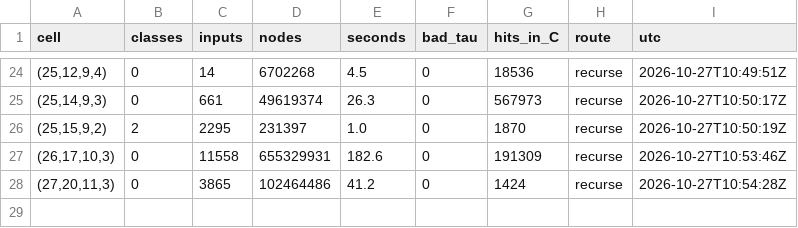
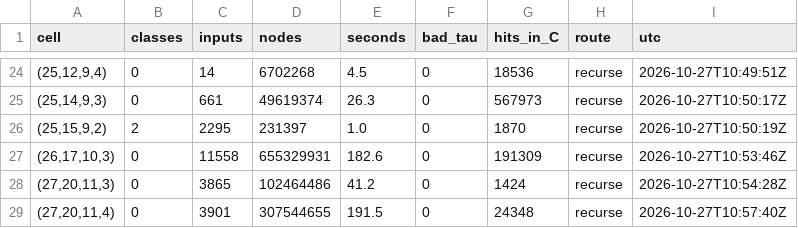
Before and after one commit to hturcotte1/Erdos-757, a TSV file: experiments/20261027-0340-induction-n28-n29-f25/progress_ref2.tsv, drawn as a sheet; only a part is shown, gaps mark what is left out; the diff names each change by its address in the sheet, - before the commit and + after, or states it on an @@ line.

```diff
--- a/experiments/20261027-0340-induction-n28-n29-f25/progress_ref2.tsv
+++ b/experiments/20261027-0340-induction-n28-n29-f25/progress_ref2.tsv
+row 29: (27,20,11,4) | 0 | 3901 | 307544655 | 191.5 | 0 | 24348 | recurse | 2026-10-27T10:57:40Z
```
Also changed, not shown: 25 other files.
